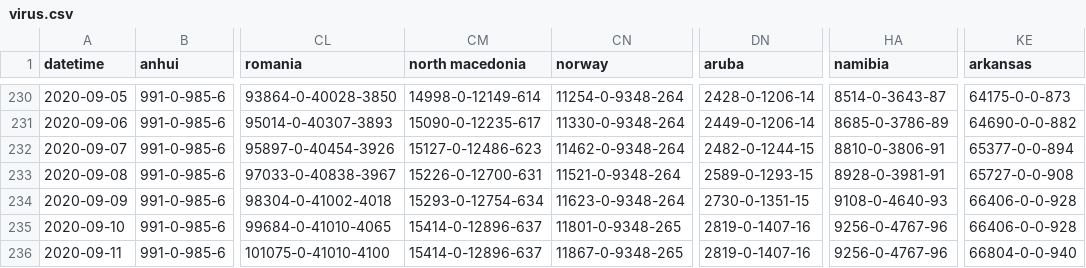
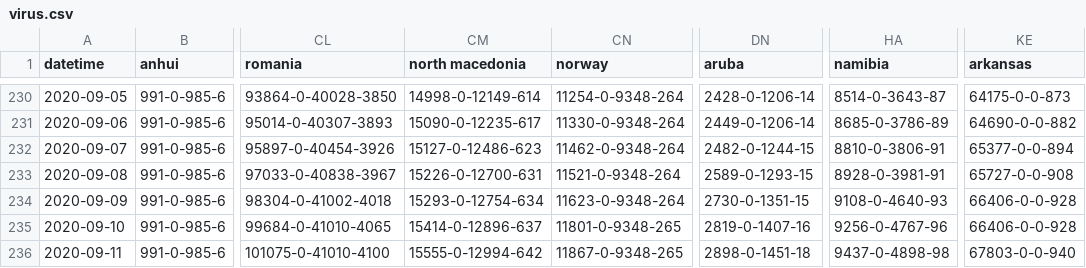
Before and after one commit to jakobzhao/virus, a CSV file: assets/virus.csv, drawn as a sheet; only a part is shown, gaps mark what is left out; the diff names each change by its address in the sheet, - before the commit and + after, or states it on an @@ line.

Commit message:
Data Update 2020-09-11 14:56:37

```diff
--- a/assets/virus.csv
+++ b/assets/virus.csv
-CM236 (north macedonia): 15414-0-12896-637
+CM236 (north macedonia): 15555-0-12994-642
-DN236 (aruba): 2819-0-1407-16
+DN236 (aruba): 2898-0-1451-18
-HA236 (namibia): 9256-0-4767-96
+HA236 (namibia): 9437-0-4898-98
-KE236 (arkansas): 66804-0-0-940
+KE236 (arkansas): 67803-0-0-940
```
Also changed, not shown: 2 other files.
